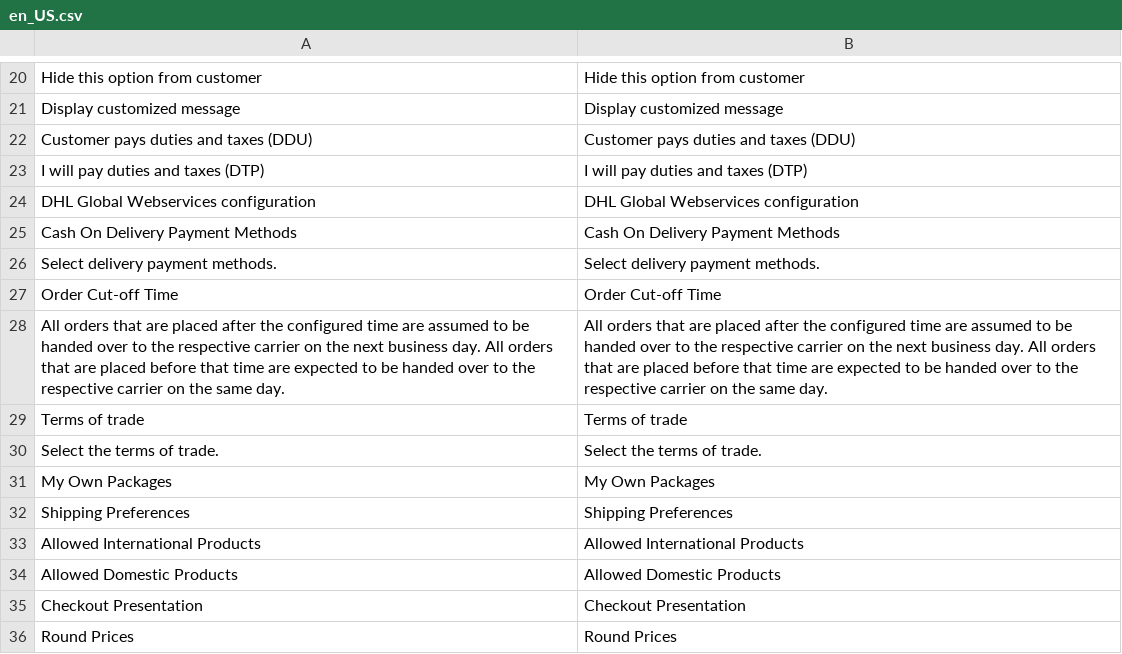
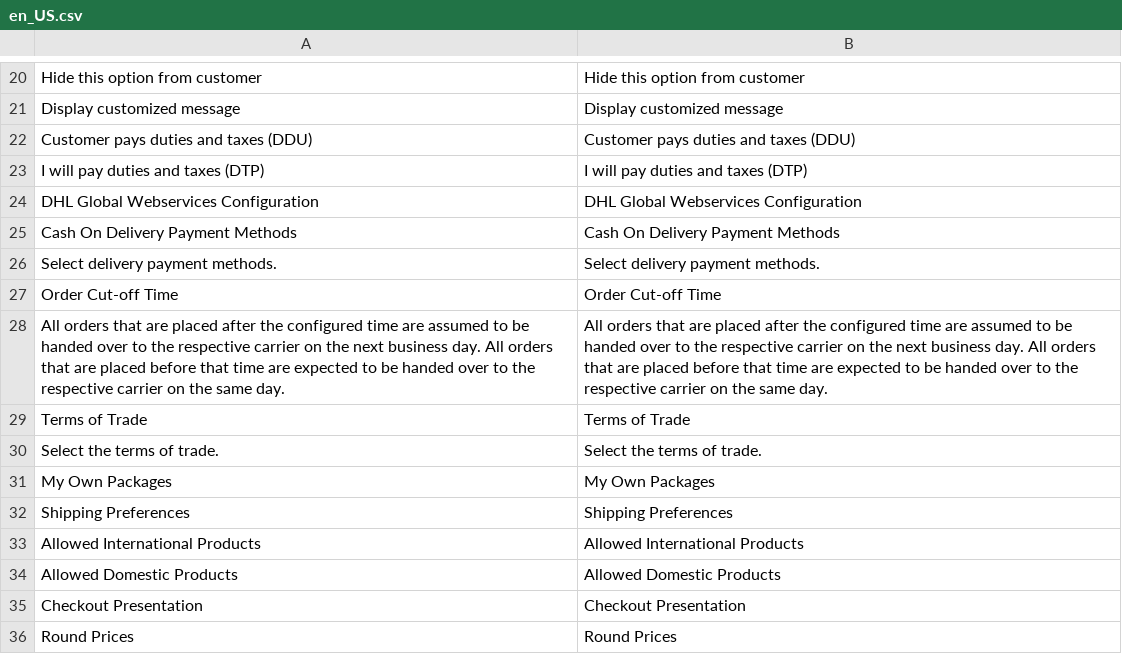
Before and after one commit to netresearch/dhl-module-shipping-core, a CSV file: i18n/en_US.csv, drawn as a sheet; only a part is shown, gaps mark what is left out.

```diff
--- a/i18n/en_US.csv
+++ b/i18n/en_US.csv
@@ -23,3 +23,3 @@
 "I will pay duties and taxes (DTP)","I will pay duties and taxes (DTP)"
-"DHL Global Webservices configuration","DHL Global Webservices configuration"
+"DHL Global Webservices Configuration","DHL Global Webservices Configuration"
 "Cash On Delivery Payment Methods","Cash On Delivery Payment Methods"
@@ -28,3 +28,3 @@
 "All orders that are placed after the configured time are assumed to be handed over to the respective carrier on the next business day. All orders that are placed before that time are expected to be handed over to the respective carrier on the same day.","All orders that are placed after the configured time are assumed to be handed over to the respective carrier on the next business day. All orders that are placed before that time are expected to be handed over to the respective carrier on the same day."
-"Terms of trade","Terms of trade"
+"Terms of Trade","Terms of Trade"
 "Select the terms of trade.","Select the terms of trade."
```
Also changed, not shown: i18n/de_DE.csv, 12 other files.
